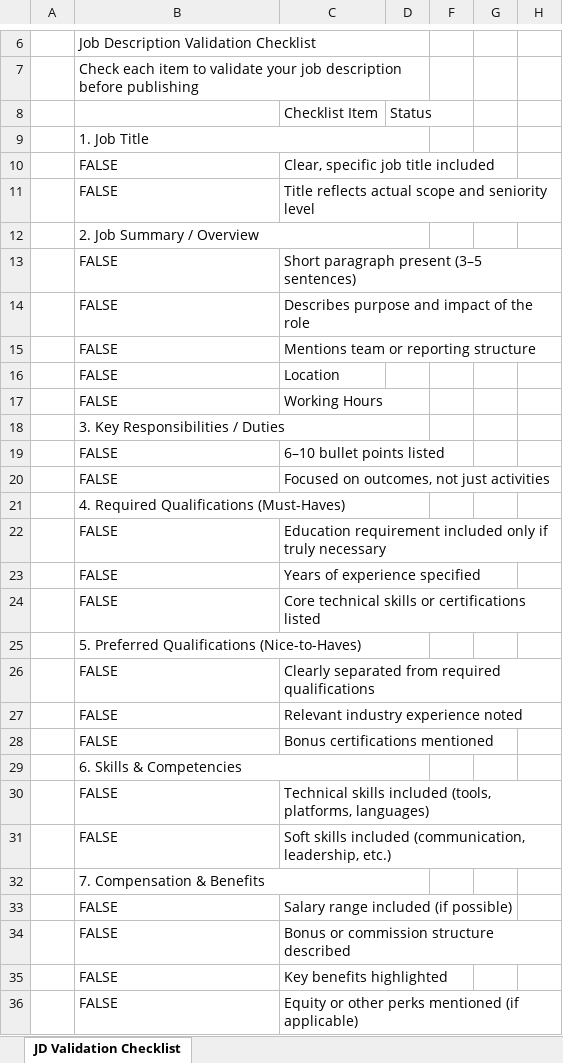
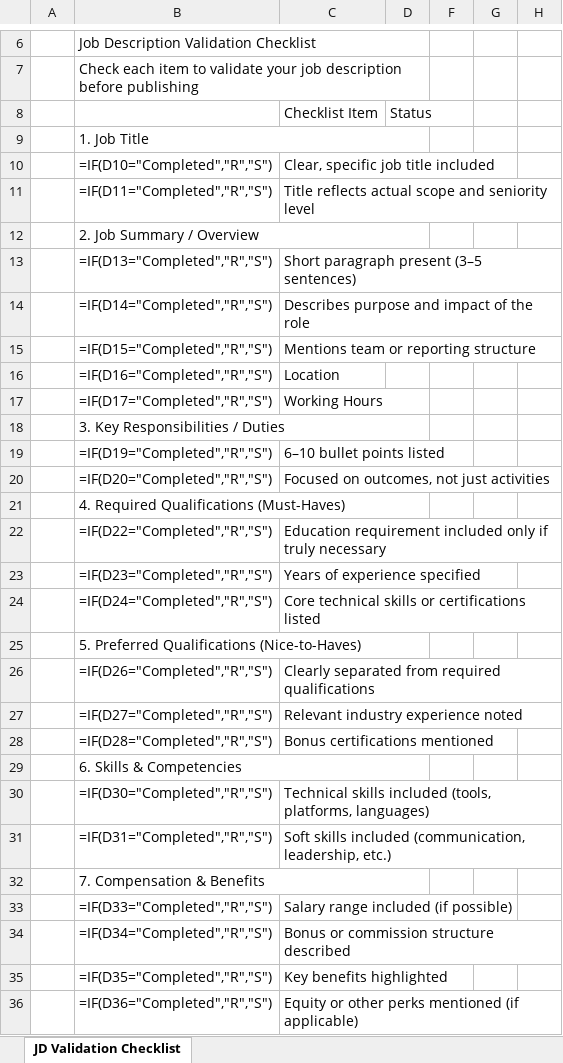
Before and after one commit to ralphnilssen/Ralph-Claude-Connector, an Excel workbook: skills/jd-rating/assets/JD-Rating-Template.xlsx, sheet JD Validation Checklist, drawn as a sheet; only a part is shown, gaps mark what is left out; values as stored, in another font and other column widths than the file's, no cell formats; formulas without a stored value are shown as written; charts and pictures and conditional formats not drawn; the diff covers the shown part only; the diff names each change by its address in the sheet, - before the commit and + after, or states it on an @@ line.

Commit message:
More Updates to JD-Rating Skills File

```diff
--- a/skills/jd-rating/assets/JD-Rating-Template.xlsx (sheet JD Validation Checklist)
+++ b/skills/jd-rating/assets/JD-Rating-Template.xlsx (sheet JD Validation Checklist)
-B10: FALSE
+B10: =IF(D10="Completed","R","S")
-B11: FALSE
+B11: =IF(D11="Completed","R","S")
-B13: FALSE
+B13: =IF(D13="Completed","R","S")
-B14: FALSE
+B14: =IF(D14="Completed","R","S")
-B15: FALSE
+B15: =IF(D15="Completed","R","S")
-B16: FALSE
+B16: =IF(D16="Completed","R","S")
-B17: FALSE
+B17: =IF(D17="Completed","R","S")
-B19: FALSE
+B19: =IF(D19="Completed","R","S")
-B20: FALSE
+B20: =IF(D20="Completed","R","S")
-B22: FALSE
+B22: =IF(D22="Completed","R","S")
-B23: FALSE
+B23: =IF(D23="Completed","R","S")
-B24: FALSE
+B24: =IF(D24="Completed","R","S")
-B26: FALSE
+B26: =IF(D26="Completed","R","S")
-B27: FALSE
+B27: =IF(D27="Completed","R","S")
-B28: FALSE
+B28: =IF(D28="Completed","R","S")
-B30: FALSE
+B30: =IF(D30="Completed","R","S")
-B31: FALSE
+B31: =IF(D31="Completed","R","S")
-B33: FALSE
+B33: =IF(D33="Completed","R","S")
-B34: FALSE
+B34: =IF(D34="Completed","R","S")
-B35: FALSE
+B35: =IF(D35="Completed","R","S")
-B36: FALSE
+B36: =IF(D36="Completed","R","S")
```
Also changed, not shown: 1 edited cell elsewhere in this sheet, cell formats, hidden cells, charts or pictures, 2 other files.
